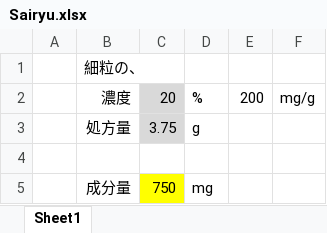
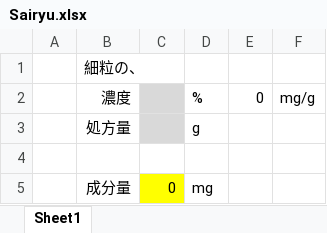
Before and after one commit to YohYasushi/Rinsho_Excels, an Excel workbook: ExcelFiles/Sairyu.xlsx, sheet Sheet1, drawn as a sheet; values as stored, in another font and other column widths than the file's, no borders; the diff names each change by its address in the sheet, - before the commit and + after, or states it on an @@ line.

Commit message:
20230504ExcelsUp

```diff
--- a/ExcelFiles/Sairyu.xlsx (sheet Sheet1)
+++ b/ExcelFiles/Sairyu.xlsx (sheet Sheet1)
-C2: 20
+C2: (empty)
-E2: 200
+E2: 0
-C3: 3.75
+C3: (empty)
-C5: 750
+C5: 0
```
Also changed, not shown: ExcelFiles/CCr_eGFR.xlsx, ExcelFiles/Count_Insulin.xlsx, 1 other file.
